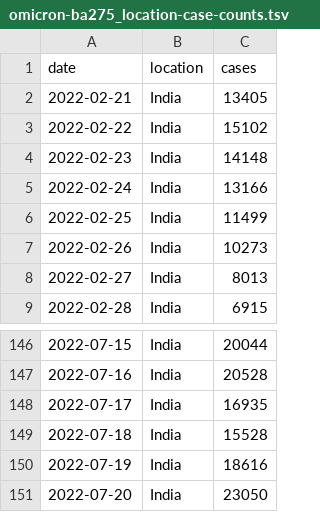
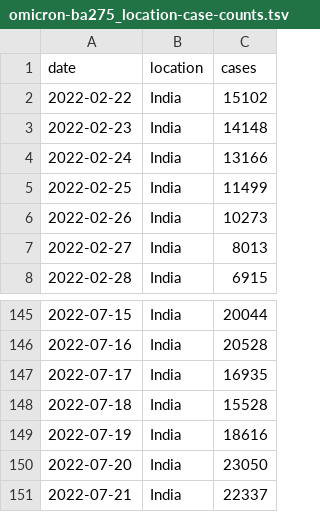
Before and after one commit to blab/rt-from-frequency-dynamics, a TSV file: data/omicron-ba275/omicron-ba275_location-case-counts.tsv, drawn as a sheet; only a part is shown, gaps mark what is left out.

```diff
--- a/data/omicron-ba275/omicron-ba275_location-case-counts.tsv
+++ b/data/omicron-ba275/omicron-ba275_location-case-counts.tsv
@@ -1,3 +1,2 @@
 date	location	cases
-2022-02-21	India	13405
 2022-02-22	India	15102
@@ -151 +150,2 @@ date	location	cases
 2022-07-20	India	23050
+2022-07-21	India	22337
```
Also changed, not shown: data/omicron-ba275/omicron-ba275_location-variant-sequence-counts.tsv, 1 other file.
